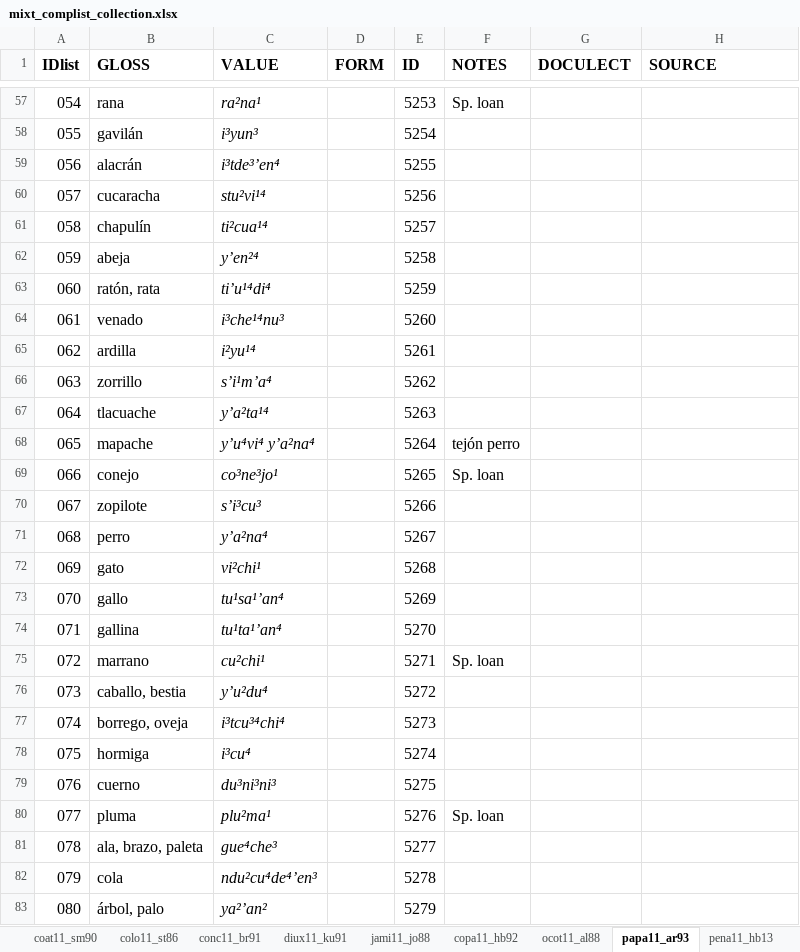
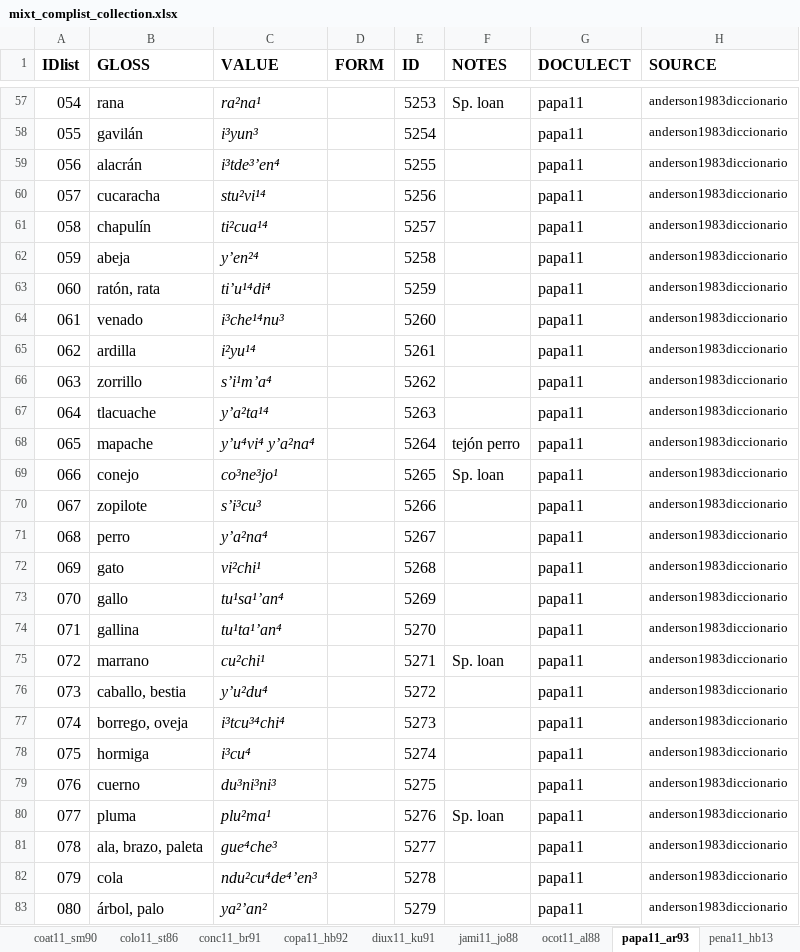
Before and after one commit to SAuderset/mixteca, an Excel workbook: ComparativeList/mixt_complist_collection.xlsx, sheet papa11_ar93, drawn as a sheet; only a part is shown, gaps mark what is left out; values as stored, in another font and other column widths than the file's, no borders; the diff covers the shown part only; the diff names each change by its address in the sheet, - before the commit and + after, or states it on an @@ line.

```diff
--- a/ComparativeList/mixt_complist_collection.xlsx (sheet papa11_ar93)
+++ b/ComparativeList/mixt_complist_collection.xlsx (sheet papa11_ar93)
@@ sheet tab order changed: coat11_sm90 | colo11_st86 | conc11_br91 | copa11_hb92 | diux11_ku91 | jami11_jo88 | ocot11_al88 | papa11_ar93 | pena11_hb13 @@
-G57:G83 (DOCULECT): (empty)
+G57:G83 (DOCULECT): papa11
-H57:H83 (SOURCE): (empty)
+H57:H83 (SOURCE): anderson1983diccionario
```
Also changed, not shown: 378 edited cells elsewhere in this sheet, other sheet tabs, charts or pictures, 9 other files.
